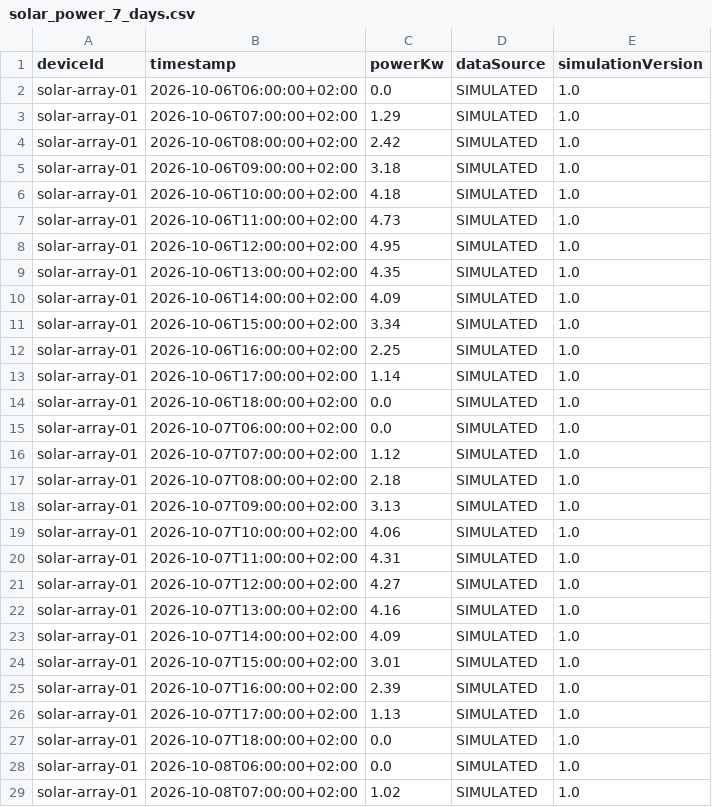
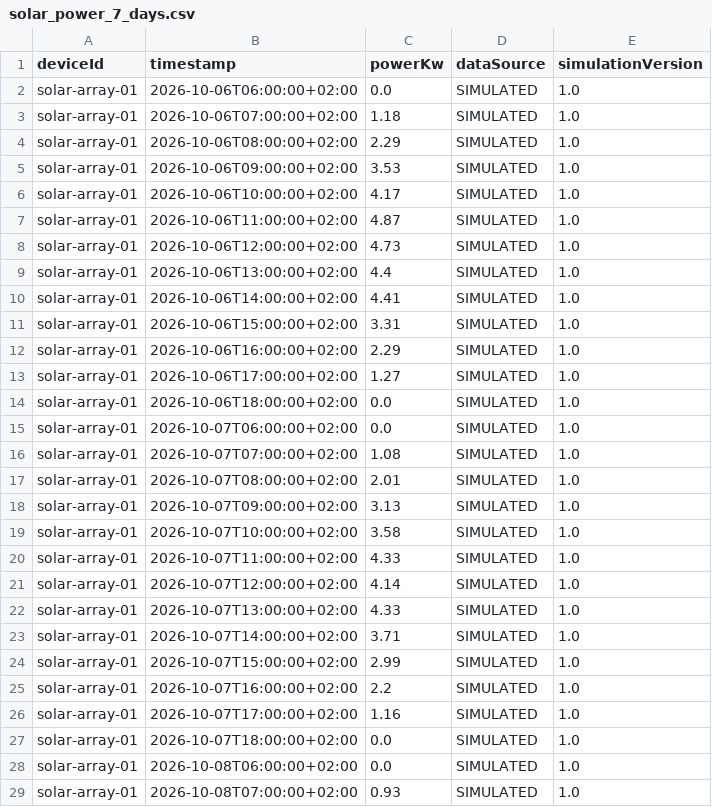
Before and after one commit to PineZero-oss/ApplicationLayerSoftwareFramework, a CSV file: data/solar_power_7_days.csv, drawn as a sheet; only a part is shown; the diff covers the shown part only.

Commit message:
updated weejly data

```diff
--- a/data/solar_power_7_days.csv
+++ b/data/solar_power_7_days.csv
@@ -2,28 +2,28 @@ deviceId,timestamp,powerKw,dataSource,simulationVersion
 solar-array-01,2026-10-06T06:00:00+02:00,0.0,SIMULATED,1.0
-solar-array-01,2026-10-06T07:00:00+02:00,1.29,SIMULATED,1.0
-solar-array-01,2026-10-06T08:00:00+02:00,2.42,SIMULATED,1.0
-solar-array-01,2026-10-06T09:00:00+02:00,3.18,SIMULATED,1.0
-solar-array-01,2026-10-06T10:00:00+02:00,4.18,SIMULATED,1.0
-solar-array-01,2026-10-06T11:00:00+02:00,4.73,SIMULATED,1.0
-solar-array-01,2026-10-06T12:00:00+02:00,4.95,SIMULATED,1.0
-solar-array-01,2026-10-06T13:00:00+02:00,4.35,SIMULATED,1.0
-solar-array-01,2026-10-06T14:00:00+02:00,4.09,SIMULATED,1.0
-solar-array-01,2026-10-06T15:00:00+02:00,3.34,SIMULATED,1.0
-solar-array-01,2026-10-06T16:00:00+02:00,2.25,SIMULATED,1.0
-solar-array-01,2026-10-06T17:00:00+02:00,1.14,SIMULATED,1.0
+solar-array-01,2026-10-06T07:00:00+02:00,1.18,SIMULATED,1.0
+solar-array-01,2026-10-06T08:00:00+02:00,2.29,SIMULATED,1.0
+solar-array-01,2026-10-06T09:00:00+02:00,3.53,SIMULATED,1.0
+solar-array-01,2026-10-06T10:00:00+02:00,4.17,SIMULATED,1.0
+solar-array-01,2026-10-06T11:00:00+02:00,4.87,SIMULATED,1.0
+solar-array-01,2026-10-06T12:00:00+02:00,4.73,SIMULATED,1.0
+solar-array-01,2026-10-06T13:00:00+02:00,4.4,SIMULATED,1.0
+solar-array-01,2026-10-06T14:00:00+02:00,4.41,SIMULATED,1.0
+solar-array-01,2026-10-06T15:00:00+02:00,3.31,SIMULATED,1.0
+solar-array-01,2026-10-06T16:00:00+02:00,2.29,SIMULATED,1.0
+solar-array-01,2026-10-06T17:00:00+02:00,1.27,SIMULATED,1.0
 solar-array-01,2026-10-06T18:00:00+02:00,0.0,SIMULATED,1.0
 solar-array-01,2026-10-07T06:00:00+02:00,0.0,SIMULATED,1.0
-solar-array-01,2026-10-07T07:00:00+02:00,1.12,SIMULATED,1.0
-solar-array-01,2026-10-07T08:00:00+02:00,2.18,SIMULATED,1.0
+solar-array-01,2026-10-07T07:00:00+02:00,1.08,SIMULATED,1.0
+solar-array-01,2026-10-07T08:00:00+02:00,2.01,SIMULATED,1.0
 solar-array-01,2026-10-07T09:00:00+02:00,3.13,SIMULATED,1.0
-solar-array-01,2026-10-07T10:00:00+02:00,4.06,SIMULATED,1.0
-solar-array-01,2026-10-07T11:00:00+02:00,4.31,SIMULATED,1.0
-solar-array-01,2026-10-07T12:00:00+02:00,4.27,SIMULATED,1.0
-solar-array-01,2026-10-07T13:00:00+02:00,4.16,SIMULATED,1.0
-solar-array-01,2026-10-07T14:00:00+02:00,4.09,SIMULATED,1.0
-solar-array-01,2026-10-07T15:00:00+02:00,3.01,SIMULATED,1.0
-solar-array-01,2026-10-07T16:00:00+02:00,2.39,SIMULATED,1.0
-solar-array-01,2026-10-07T17:00:00+02:00,1.13,SIMULATED,1.0
+solar-array-01,2026-10-07T10:00:00+02:00,3.58,SIMULATED,1.0
+solar-array-01,2026-10-07T11:00:00+02:00,4.33,SIMULATED,1.0
+solar-array-01,2026-10-07T12:00:00+02:00,4.14,SIMULATED,1.0
+solar-array-01,2026-10-07T13:00:00+02:00,4.33,SIMULATED,1.0
+solar-array-01,2026-10-07T14:00:00+02:00,3.71,SIMULATED,1.0
+solar-array-01,2026-10-07T15:00:00+02:00,2.99,SIMULATED,1.0
+solar-array-01,2026-10-07T16:00:00+02:00,2.2,SIMULATED,1.0
+solar-array-01,2026-10-07T17:00:00+02:00,1.16,SIMULATED,1.0
 solar-array-01,2026-10-07T18:00:00+02:00,0.0,SIMULATED,1.0
 solar-array-01,2026-10-08T06:00:00+02:00,0.0,SIMULATED,1.0
-solar-array-01,2026-10-08T07:00:00+02:00,1.02,SIMULATED,1.0
+solar-array-01,2026-10-08T07:00:00+02:00,0.93,SIMULATED,1.0
```
Also changed, not shown: 53 edited cells elsewhere in this file, 4 other files.
